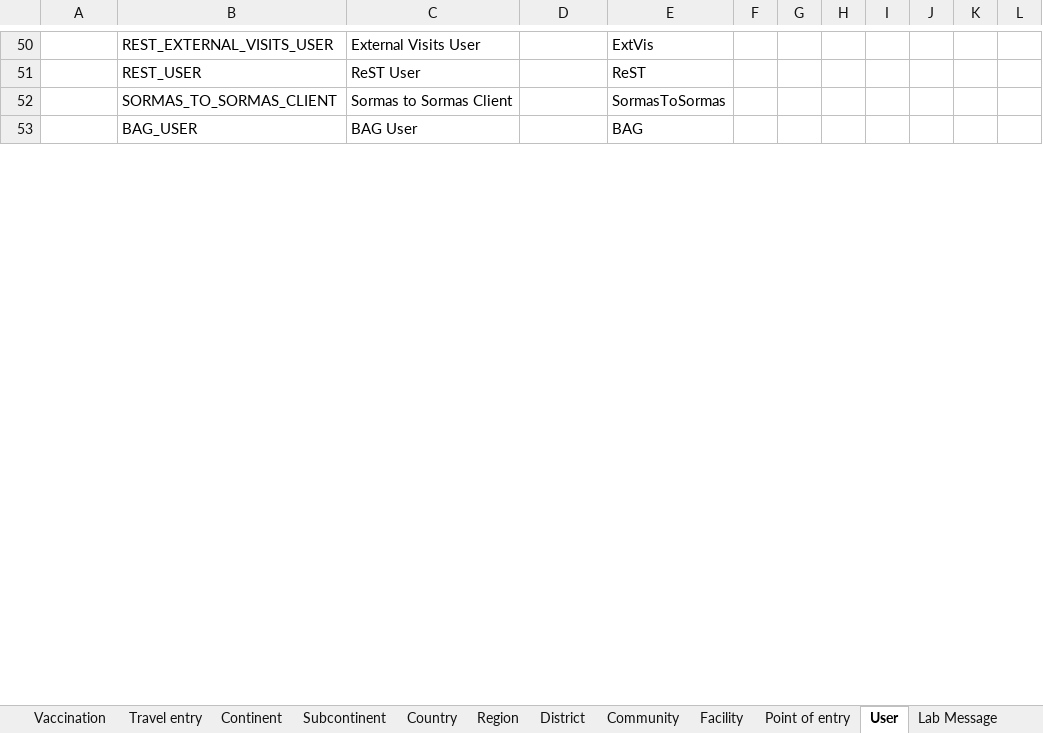
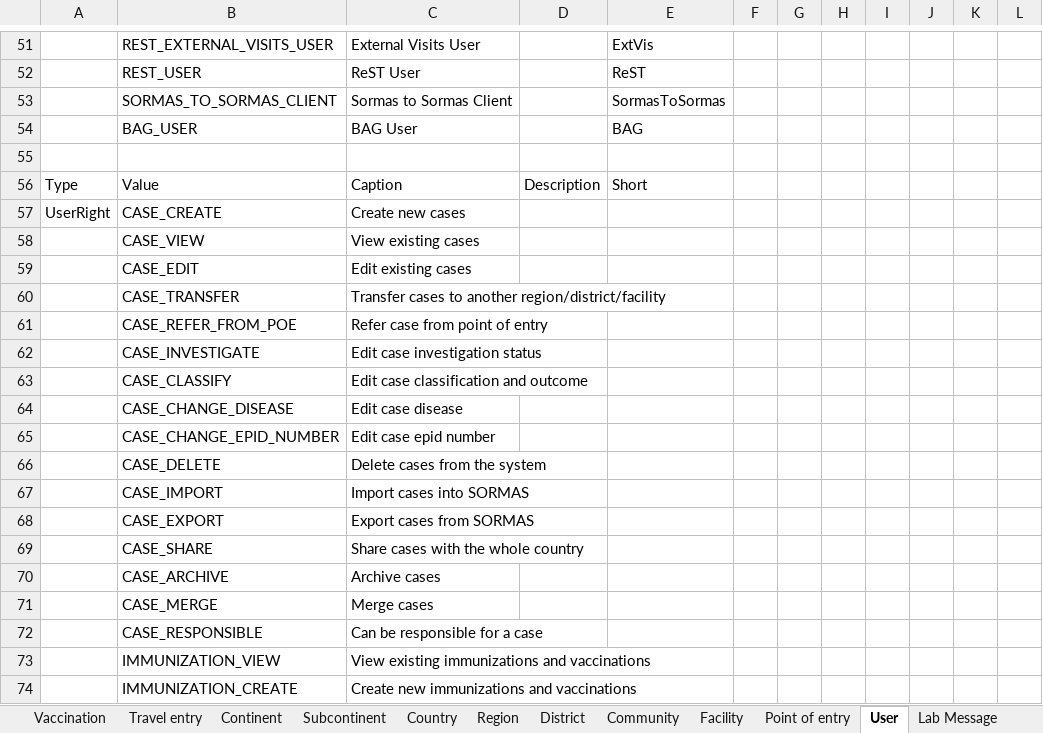
Before and after one commit to SORMAS-Foundation/SORMAS-Project, an Excel workbook: sormas-api/src/main/resources/doc/SORMAS_Data_Dictionary.xlsx, sheet User, drawn as a sheet; only a part is shown, gaps mark what is left out; values as stored, in another font and other column widths than the file's, no borders; table styles not drawn; the diff covers the shown part only; the diff names each change by its address in the sheet, - before the commit and + after, or states it on an @@ line.

```diff
--- a/sormas-api/src/main/resources/doc/SORMAS_Data_Dictionary.xlsx (sheet User)
+++ b/sormas-api/src/main/resources/doc/SORMAS_Data_Dictionary.xlsx (sheet User)
+row 55: (empty)
+row 56: Type | Value | Caption | Description | Short
+row 57: UserRight | CASE_CREATE | Create new cases
+row 58:  | CASE_VIEW | View existing cases
+row 59:  | CASE_EDIT | Edit existing cases
+row 60:  | CASE_TRANSFER | Transfer cases to another region/district/facility
+row 61:  | CASE_REFER_FROM_POE | Refer case from point of entry
+row 62:  | CASE_INVESTIGATE | Edit case investigation status
+row 63:  | CASE_CLASSIFY | Edit case classification and outcome
+row 64:  | CASE_CHANGE_DISEASE | Edit case disease
+row 65:  | CASE_CHANGE_EPID_NUMBER | Edit case epid number
+row 66:  | CASE_DELETE | Delete cases from the system
+row 67:  | CASE_IMPORT | Import cases into SORMAS
+row 68:  | CASE_EXPORT | Export cases from SORMAS
+row 69:  | CASE_SHARE | Share cases with the whole country
+row 70:  | CASE_ARCHIVE | Archive cases
+row 71:  | CASE_MERGE | Merge cases
+row 72:  | CASE_RESPONSIBLE | Can be responsible for a case
+row 73:  | IMMUNIZATION_VIEW | View existing immunizations and vaccinations
+row 74:  | IMMUNIZATION_CREATE | Create new immunizations and vaccinations
```
Also changed, not shown: 142 added rows elsewhere in this sheet, sheet About, sormas-api/src/main/resources/doc/SORMAS_User_Rights.xlsx, 36 other files.
